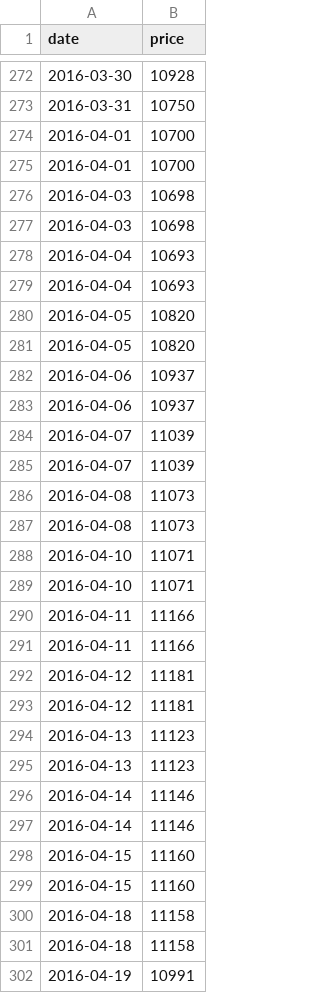
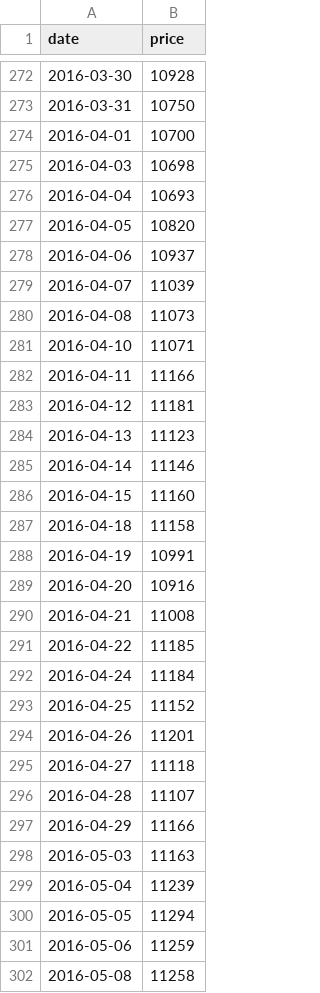
Before and after one commit to vhoanghac/blog, a CSV file: data/VFMVF4_1420.csv, drawn as a sheet; only a part is shown, gaps mark what is left out; the shorter side is filled out with more unchanged rows; the diff covers the shown part only; the diff names each change by its address in the sheet, - before the commit and + after, or states it on an @@ line.

Commit message:
Quỹ cổ phiếu VFMVF4 _ xóa date bị trùng

```diff
--- a/data/VFMVF4_1420.csv
+++ b/data/VFMVF4_1420.csv
-row 275: 2016-04-01 | 10700
-row 276: 2016-04-03 | 10698
-row 279: 2016-04-04 | 10693
-row 280: 2016-04-05 | 10820
-row 283: 2016-04-06 | 10937
-row 284: 2016-04-07 | 11039
-row 287: 2016-04-08 | 11073
-row 288: 2016-04-10 | 11071
-row 291: 2016-04-11 | 11166
-row 292: 2016-04-12 | 11181
-row 295: 2016-04-13 | 11123
-row 296: 2016-04-14 | 11146
-row 299: 2016-04-15 | 11160
-row 300: 2016-04-18 | 11158
```
Also changed, not shown: 16 removed rows elsewhere in this file.
